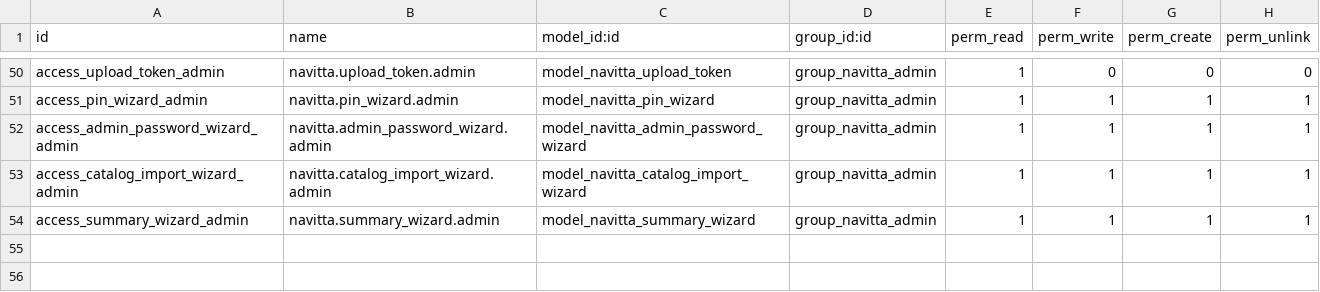
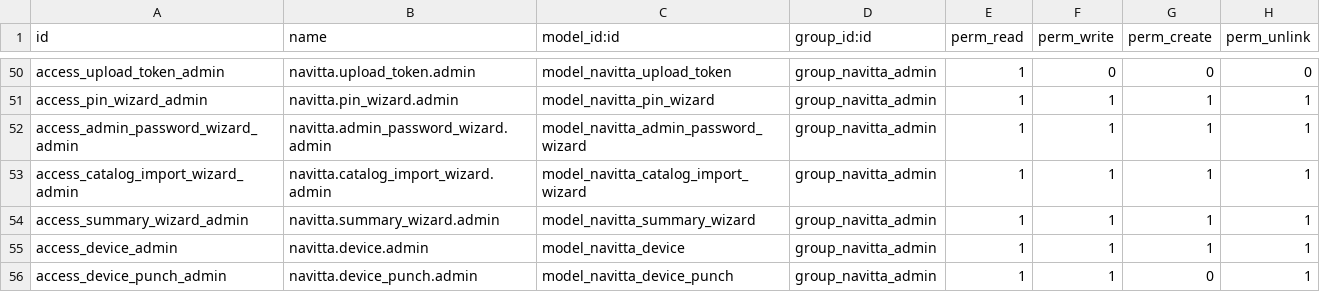
Before and after one commit to mohammedali-cyber/entry, a CSV file: navitta_ops/security/ir.model.access.csv, drawn as a sheet; only a part is shown, gaps mark what is left out.

```diff
--- a/navitta_ops/security/ir.model.access.csv
+++ b/navitta_ops/security/ir.model.access.csv
@@ -54 +54,3 @@ access_catalog_import_wizard_admin,navitta.catalog_import_wizard.admin,model_nav
 access_summary_wizard_admin,navitta.summary_wizard.admin,model_navitta_summary_wizard,group_navitta_admin,1,1,1,1
+access_device_admin,navitta.device.admin,model_navitta_device,group_navitta_admin,1,1,1,1
+access_device_punch_admin,navitta.device_punch.admin,model_navitta_device_punch,group_navitta_admin,1,1,0,1
```
Also changed, not shown: 29 other files.
